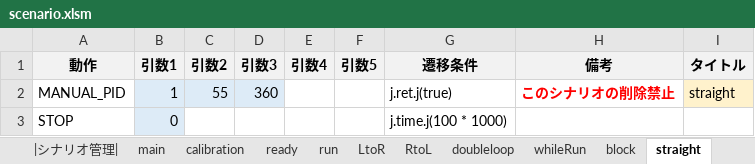
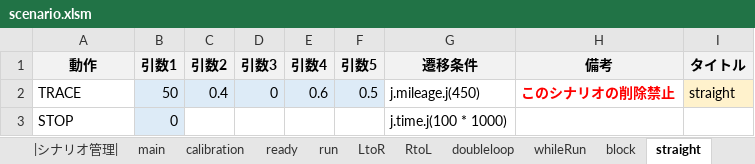
Before and after one commit to Black2856/etrobo2023, an Excel workbook: util/scenario/scenario.xlsm, sheet straight, drawn as a sheet; values as stored, in another font and other column widths than the file's, no borders; removed rows and columns are numbered as before the commit, all else as after; the diff names each change by its address in the sheet, - before the commit and + after, or states it on an @@ line.

```diff
--- a/util/scenario/scenario.xlsm (sheet straight)
+++ b/util/scenario/scenario.xlsm (sheet straight)
-row 2: MANUAL_PID | 1 | 55 | 360 |  |  | j.ret.j(true) | このシナリオの削除禁止 | straight
+row 2: TRACE | 50 | 0.4 | 0 | 0.6 | 0.5 | j.mileage.j(450) | このシナリオの削除禁止 | straight
```
Also changed, not shown: sheet run, sheet goal, sheet main, sheet right, sheet left, sheet doubleloop, 4 other files.
